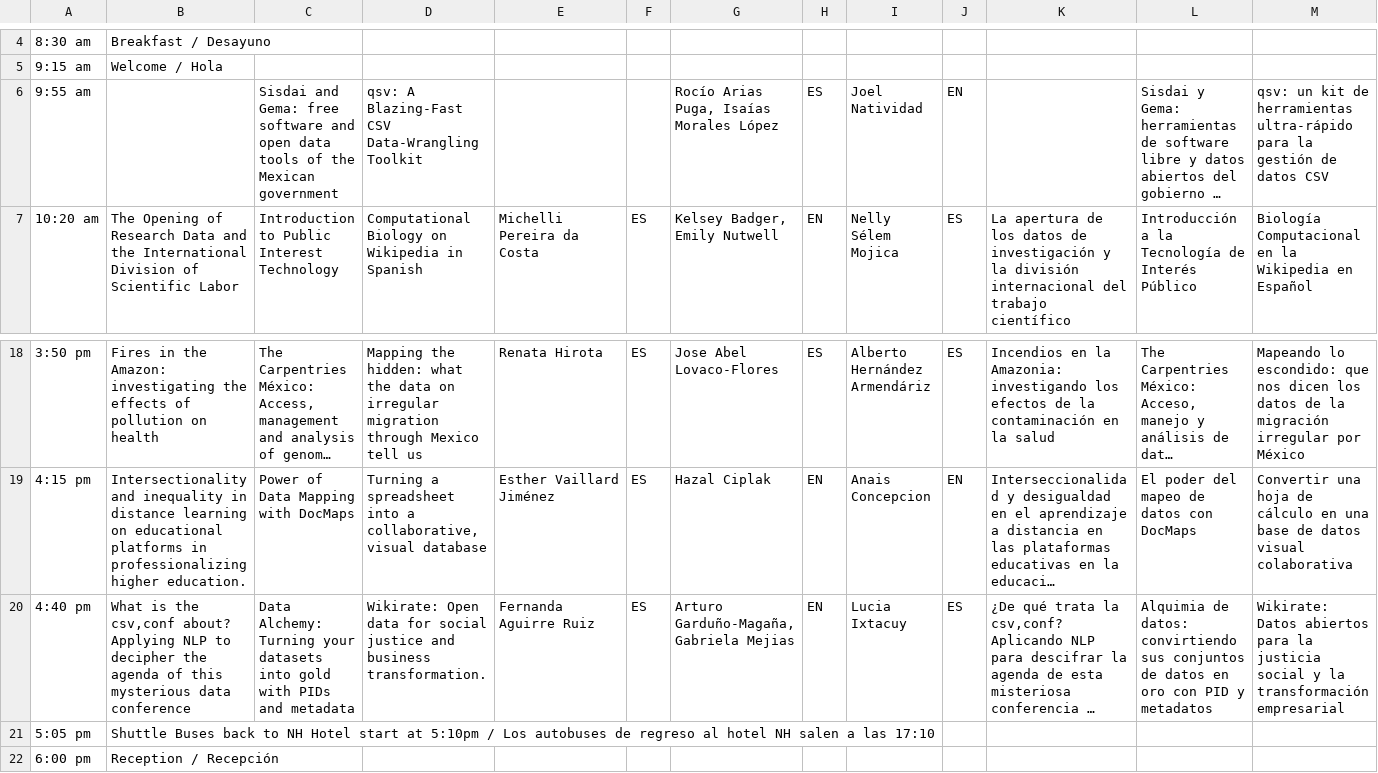
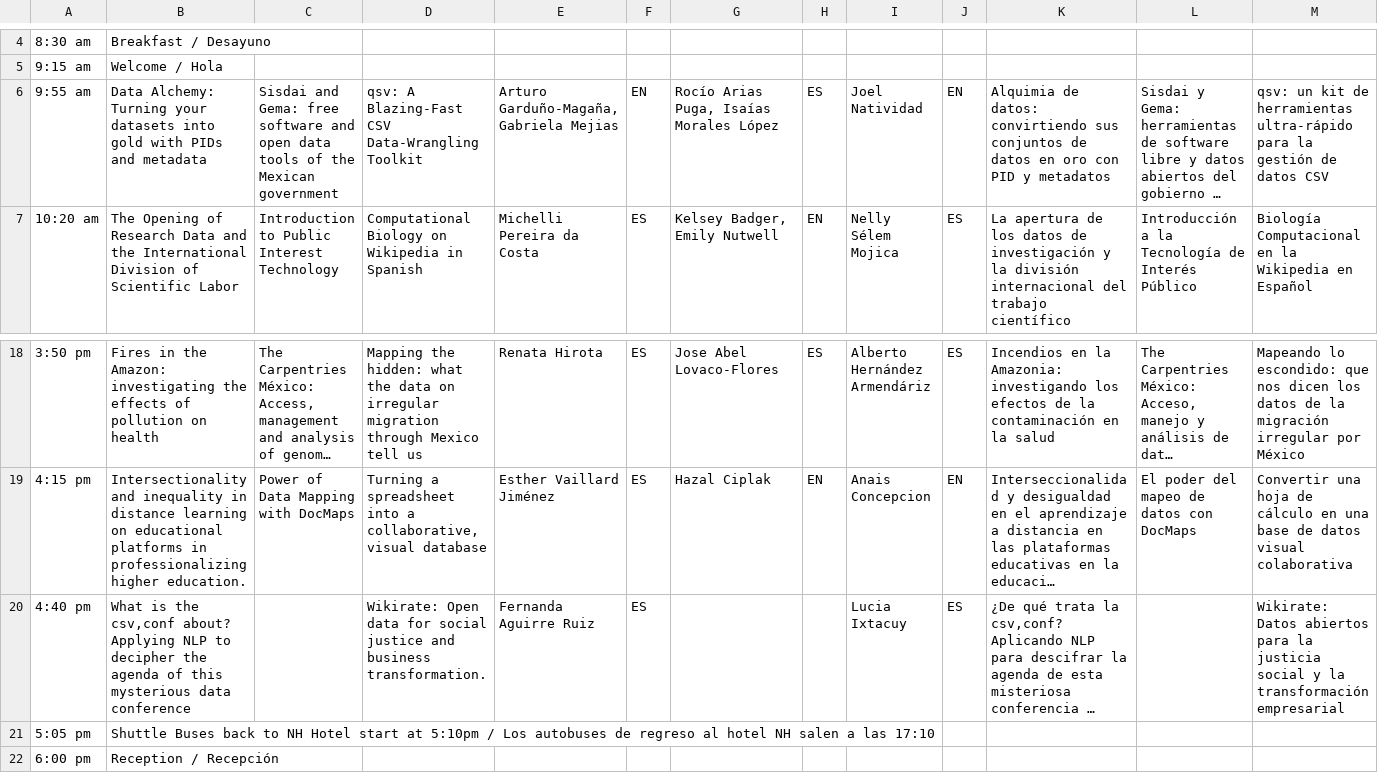
Before and after one commit to maxogden/csvconf.com, a CSV file: _data/2024_schedule.csv, drawn as a sheet; only a part is shown, gaps mark what is left out; long unchanged cells end in …; the diff names each change by its address in the sheet, - before the commit and + after, or states it on an @@ line.

Commit message:
Update 2024_schedule.csv

```diff
--- a/_data/2024_schedule.csv
+++ b/_data/2024_schedule.csv
-B6: (empty)
+B6: Data Alchemy: Turning your datasets into gold with PIDs and metadata
-E6: (empty)
+E6: Arturo Garduño-Magaña, Gabriela Mejias
-F6: (empty)
+F6: EN
-K6: (empty)
+K6: Alquimia de datos: convirtiendo sus conjuntos de datos en oro con PID y metadatos
-C20: Data Alchemy: Turning your datasets into gold with PIDs and metadata
+C20: (empty)
-G20: Arturo Garduño-Magaña, Gabriela Mejias
+G20: (empty)
-H20: EN
+H20: (empty)
-L20: Alquimia de datos: convirtiendo sus conjuntos de datos en oro con PID y metadatos
+L20: (empty)
```
